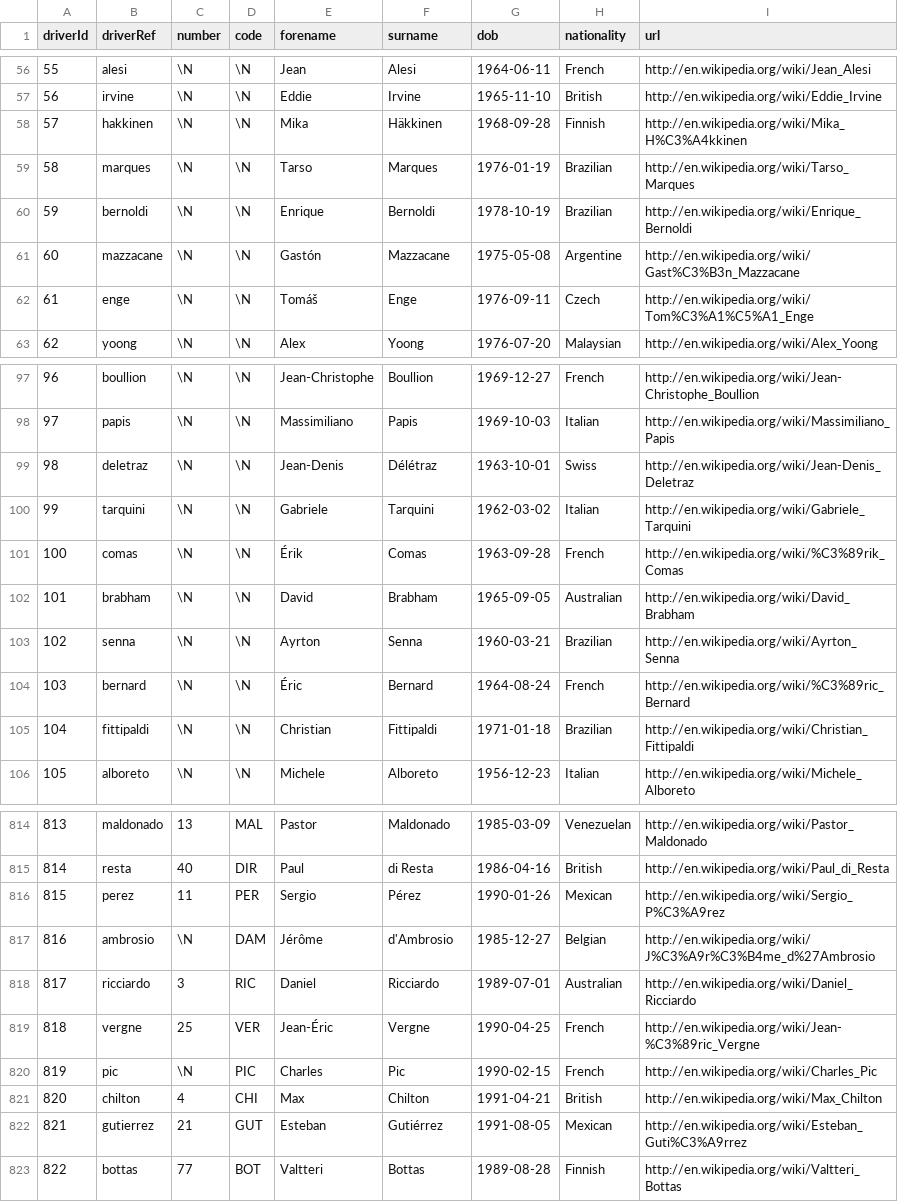
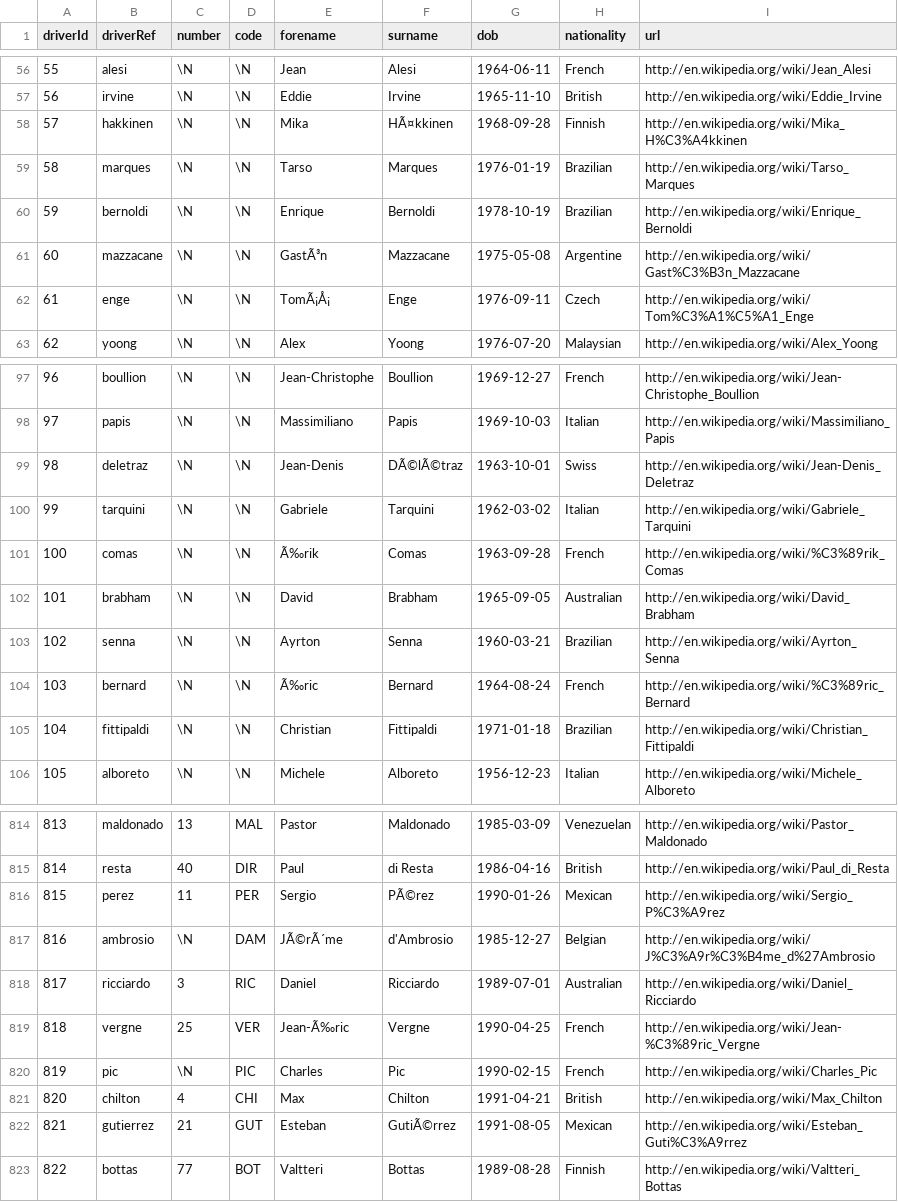
Before and after one commit to nathanGRL/F1_prediction, a CSV file: data/kaggle_archive/drivers.csv, drawn as a sheet; only a part is shown, gaps mark what is left out; the diff covers the shown part only.

```diff
--- a/data/kaggle_archive/drivers.csv
+++ b/data/kaggle_archive/drivers.csv
@@ -57,7 +57,7 @@ driverId,driverRef,number,code,forename,surname,dob,nationality,url
 56,"irvine",\N,\N,"Eddie","Irvine","1965-11-10","British","http://en.wikipedia.org/wiki/Eddie_Irvine"
-57,"hakkinen",\N,\N,"Mika","Häkkinen","1968-09-28","Finnish","http://en.wikipedia.org/wiki/Mika_H%C3%A4kkinen"
+57,"hakkinen",\N,\N,"Mika","HÃ¤kkinen","1968-09-28","Finnish","http://en.wikipedia.org/wiki/Mika_H%C3%A4kkinen"
 58,"marques",\N,\N,"Tarso","Marques","1976-01-19","Brazilian","http://en.wikipedia.org/wiki/Tarso_Marques"
 59,"bernoldi",\N,\N,"Enrique","Bernoldi","1978-10-19","Brazilian","http://en.wikipedia.org/wiki/Enrique_Bernoldi"
-60,"mazzacane",\N,\N,"Gastón","Mazzacane","1975-05-08","Argentine","http://en.wikipedia.org/wiki/Gast%C3%B3n_Mazzacane"
-61,"enge",\N,\N,"Tomáš","Enge","1976-09-11","Czech","http://en.wikipedia.org/wiki/Tom%C3%A1%C5%A1_Enge"
+60,"mazzacane",\N,\N,"GastÃ³n","Mazzacane","1975-05-08","Argentine","http://en.wikipedia.org/wiki/Gast%C3%B3n_Mazzacane"
+61,"enge",\N,\N,"TomÃ¡Å¡","Enge","1976-09-11","Czech","http://en.wikipedia.org/wiki/Tom%C3%A1%C5%A1_Enge"
 62,"yoong",\N,\N,"Alex","Yoong","1976-07-20","Malaysian","http://en.wikipedia.org/wiki/Alex_Yoong"
@@ -98,8 +98,8 @@ driverId,driverRef,number,code,forename,surname,dob,nationality,url
 97,"papis",\N,\N,"Massimiliano","Papis","1969-10-03","Italian","http://en.wikipedia.org/wiki/Massimiliano_Papis"
-98,"deletraz",\N,\N,"Jean-Denis","Délétraz","1963-10-01","Swiss","http://en.wikipedia.org/wiki/Jean-Denis_Deletraz"
+98,"deletraz",\N,\N,"Jean-Denis","DÃ©lÃ©traz","1963-10-01","Swiss","http://en.wikipedia.org/wiki/Jean-Denis_Deletraz"
 99,"tarquini",\N,\N,"Gabriele","Tarquini","1962-03-02","Italian","http://en.wikipedia.org/wiki/Gabriele_Tarquini"
-100,"comas",\N,\N,"Érik","Comas","1963-09-28","French","http://en.wikipedia.org/wiki/%C3%89rik_Comas"
+100,"comas",\N,\N,"Ã‰rik","Comas","1963-09-28","French","http://en.wikipedia.org/wiki/%C3%89rik_Comas"
 101,"brabham",\N,\N,"David","Brabham","1965-09-05","Australian","http://en.wikipedia.org/wiki/David_Brabham"
 102,"senna",\N,\N,"Ayrton","Senna","1960-03-21","Brazilian","http://en.wikipedia.org/wiki/Ayrton_Senna"
-103,"bernard",\N,\N,"Éric","Bernard","1964-08-24","French","http://en.wikipedia.org/wiki/%C3%89ric_Bernard"
+103,"bernard",\N,\N,"Ã‰ric","Bernard","1964-08-24","French","http://en.wikipedia.org/wiki/%C3%89ric_Bernard"
 104,"fittipaldi",\N,\N,"Christian","Fittipaldi","1971-01-18","Brazilian","http://en.wikipedia.org/wiki/Christian_Fittipaldi"
@@ -815,9 +815,9 @@ driverId,driverRef,number,code,forename,surname,dob,nationality,url
 814,"resta",40,"DIR","Paul","di Resta","1986-04-16","British","http://en.wikipedia.org/wiki/Paul_di_Resta"
-815,"perez",11,"PER","Sergio","Pérez","1990-01-26","Mexican","http://en.wikipedia.org/wiki/Sergio_P%C3%A9rez"
-816,"ambrosio",\N,"DAM","Jérôme","d'Ambrosio","1985-12-27","Belgian","http://en.wikipedia.org/wiki/J%C3%A9r%C3%B4me_d%27Ambrosio"
+815,"perez",11,"PER","Sergio","PÃ©rez","1990-01-26","Mexican","http://en.wikipedia.org/wiki/Sergio_P%C3%A9rez"
+816,"ambrosio",\N,"DAM","JÃ©rÃ´me","d'Ambrosio","1985-12-27","Belgian","http://en.wikipedia.org/wiki/J%C3%A9r%C3%B4me_d%27Ambrosio"
 817,"ricciardo",3,"RIC","Daniel","Ricciardo","1989-07-01","Australian","http://en.wikipedia.org/wiki/Daniel_Ricciardo"
-818,"vergne",25,"VER","Jean-Éric","Vergne","1990-04-25","French","http://en.wikipedia.org/wiki/Jean-%C3%89ric_Vergne"
+818,"vergne",25,"VER","Jean-Ã‰ric","Vergne","1990-04-25","French","http://en.wikipedia.org/wiki/Jean-%C3%89ric_Vergne"
 819,"pic",\N,"PIC","Charles","Pic","1990-02-15","French","http://en.wikipedia.org/wiki/Charles_Pic"
 820,"chilton",4,"CHI","Max","Chilton","1991-04-21","British","http://en.wikipedia.org/wiki/Max_Chilton"
-821,"gutierrez",21,"GUT","Esteban","Gutiérrez","1991-08-05","Mexican","http://en.wikipedia.org/wiki/Esteban_Guti%C3%A9rrez"
+821,"gutierrez",21,"GUT","Esteban","GutiÃ©rrez","1991-08-05","Mexican","http://en.wikipedia.org/wiki/Esteban_Guti%C3%A9rrez"
 822,"bottas",77,"BOT","Valtteri","Bottas","1989-08-28","Finnish","http://en.wikipedia.org/wiki/Valtteri_Bottas"
```
Also changed, not shown: 51 edited cells elsewhere in this file.
